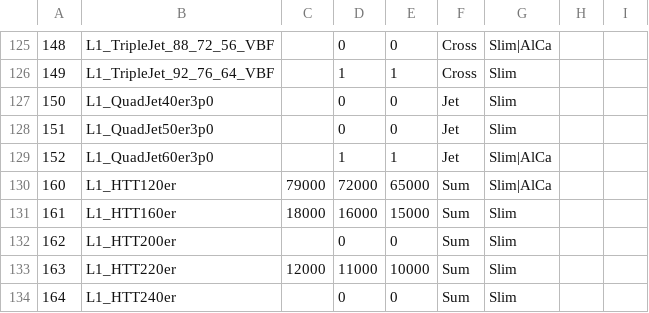
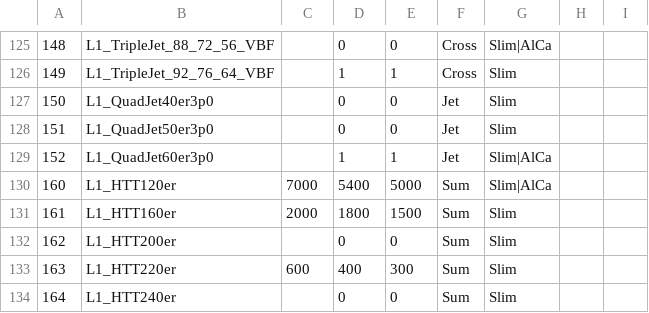
Before and after one commit to cms-l1-dpg/L1Menu, a CSV file: macros/menu/L1Menu_2017.csv, drawn as a sheet; only a part is shown, gaps mark what is left out; the diff covers the shown part only; the diff names each change by its address in the sheet, - before the commit and + after, or states it on an @@ line.

Commit message:
Update prescales for 5kHz budget

```diff
--- a/macros/menu/L1Menu_2017.csv
+++ b/macros/menu/L1Menu_2017.csv
-C130: 79000
+C130: 7000
-D130: 72000
+D130: 5400
-E130: 65000
+E130: 5000
-C131: 18000
+C131: 2000
-D131: 16000
+D131: 1800
-E131: 15000
+E131: 1500
-C133: 12000
+C133: 600
-D133: 11000
+D133: 400
-E133: 10000
+E133: 300
```
Also changed, not shown: 35 edited cells elsewhere in this file.
